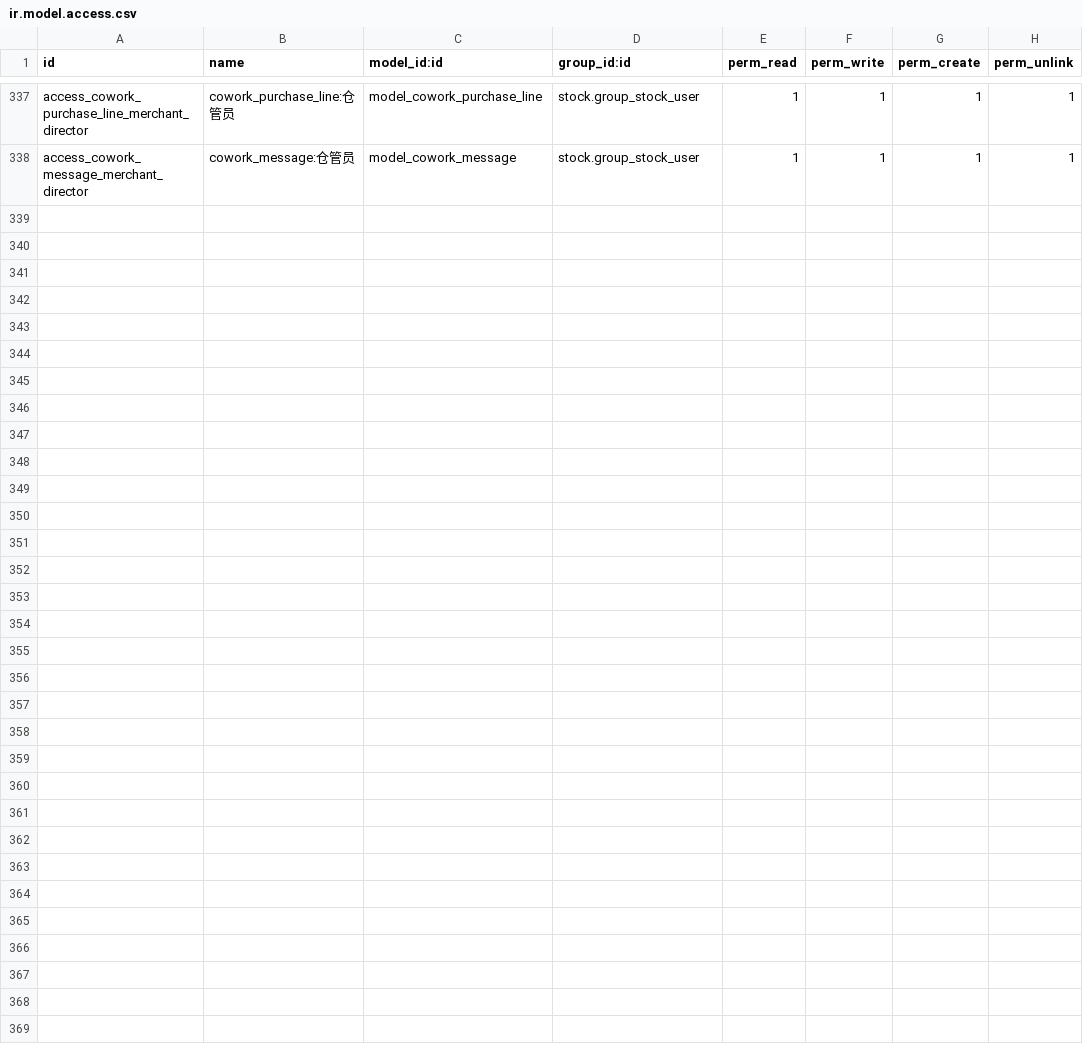
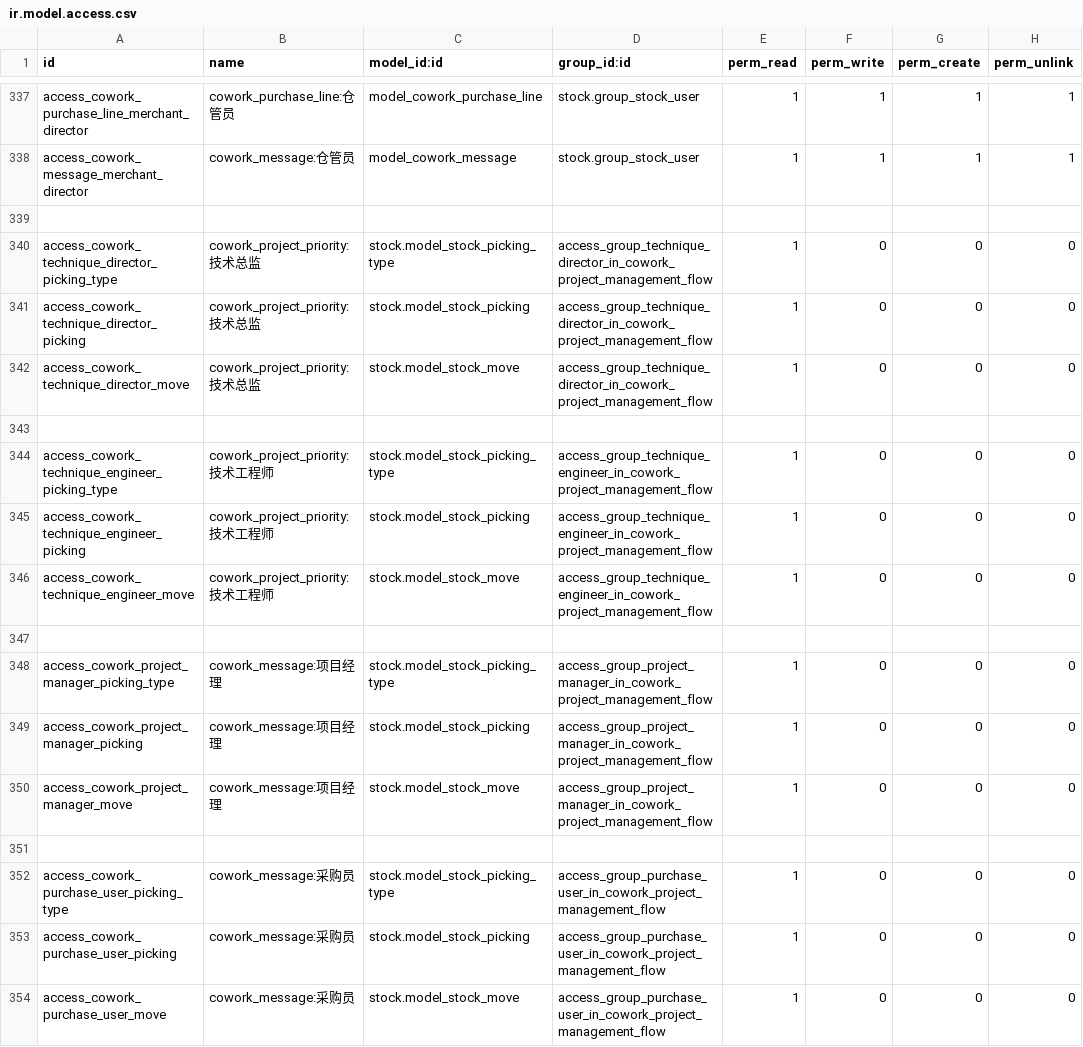
Before and after one commit to szcowork/testwork, a CSV file: cowork_project_management_flow/security/ir.model.access.csv, drawn as a sheet; only a part is shown, gaps mark what is left out; the diff names each change by its address in the sheet, - before the commit and + after, or states it on an @@ line.

```diff
--- a/cowork_project_management_flow/security/ir.model.access.csv
+++ b/cowork_project_management_flow/security/ir.model.access.csv
+row 339: (empty)
+row 340: access_cowork_technique_director_picking_type | cowork_project_priority:技术总监 | stock.model_stock_picking_type | access_group_technique_director_in_cowork_project_management_flow | 1 | 0 | 0 | 0
+row 341: access_cowork_technique_director_picking | cowork_project_priority:技术总监 | stock.model_stock_picking | access_group_technique_director_in_cowork_project_management_flow | 1 | 0 | 0 | 0
+row 342: access_cowork_technique_director_move | cowork_project_priority:技术总监 | stock.model_stock_move | access_group_technique_director_in_cowork_project_management_flow | 1 | 0 | 0 | 0
+row 343: (empty)
+row 344: access_cowork_technique_engineer_picking_type | cowork_project_priority:技术工程师 | stock.model_stock_picking_type | access_group_technique_engineer_in_cowork_project_management_flow | 1 | 0 | 0 | 0
+row 345: access_cowork_technique_engineer_picking | cowork_project_priority:技术工程师 | stock.model_stock_picking | access_group_technique_engineer_in_cowork_project_management_flow | 1 | 0 | 0 | 0
+row 346: access_cowork_technique_engineer_move | cowork_project_priority:技术工程师 | stock.model_stock_move | access_group_technique_engineer_in_cowork_project_management_flow | 1 | 0 | 0 | 0
+row 347: (empty)
+row 348: access_cowork_project_manager_picking_type | cowork_message:项目经理 | stock.model_stock_picking_type | access_group_project_manager_in_cowork_project_management_flow | 1 | 0 | 0 | 0
+row 349: access_cowork_project_manager_picking | cowork_message:项目经理 | stock.model_stock_picking | access_group_project_manager_in_cowork_project_management_flow | 1 | 0 | 0 | 0
+row 350: access_cowork_project_manager_move | cowork_message:项目经理 | stock.model_stock_move | access_group_project_manager_in_cowork_project_management_flow | 1 | 0 | 0 | 0
+row 351: (empty)
+row 352: access_cowork_purchase_user_picking_type | cowork_message:采购员 | stock.model_stock_picking_type | access_group_purchase_user_in_cowork_project_management_flow | 1 | 0 | 0 | 0
+row 353: access_cowork_purchase_user_picking | cowork_message:采购员 | stock.model_stock_picking | access_group_purchase_user_in_cowork_project_management_flow | 1 | 0 | 0 | 0
+row 354: access_cowork_purchase_user_move | cowork_message:采购员 | stock.model_stock_move | access_group_purchase_user_in_cowork_project_management_flow | 1 | 0 | 0 | 0
```
Also changed, not shown: 4 other files.
